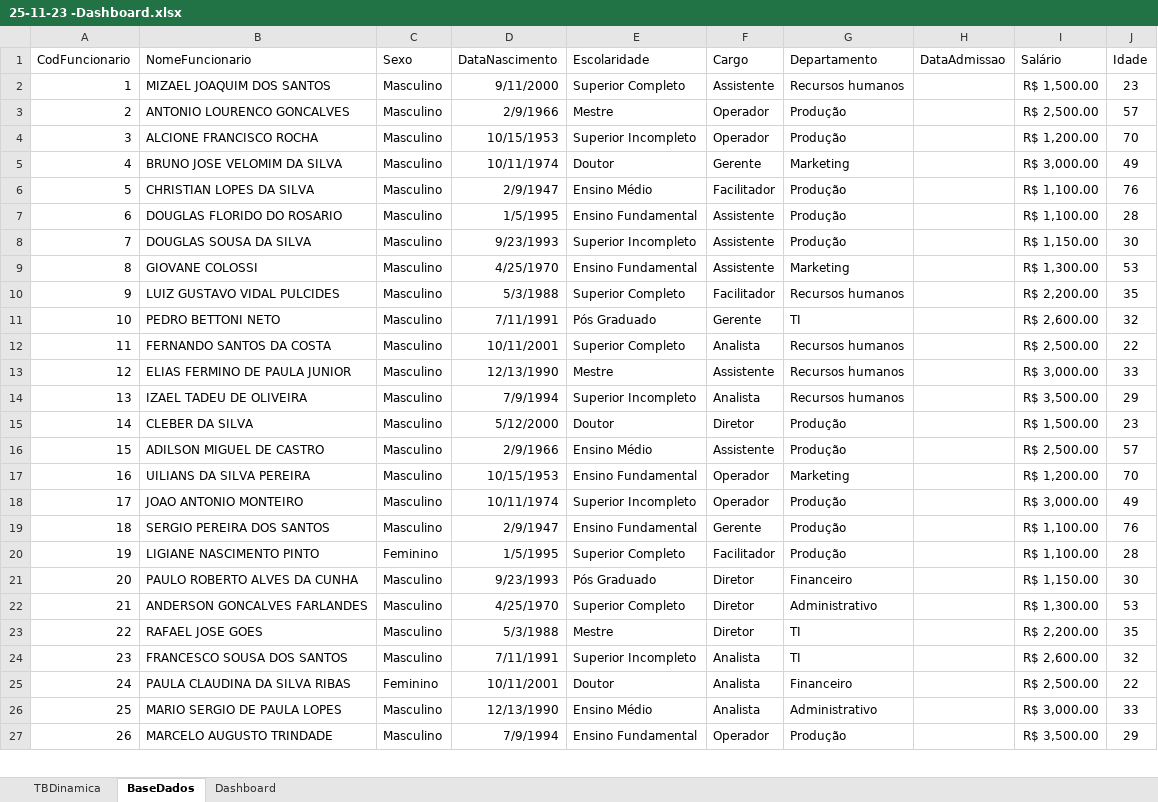
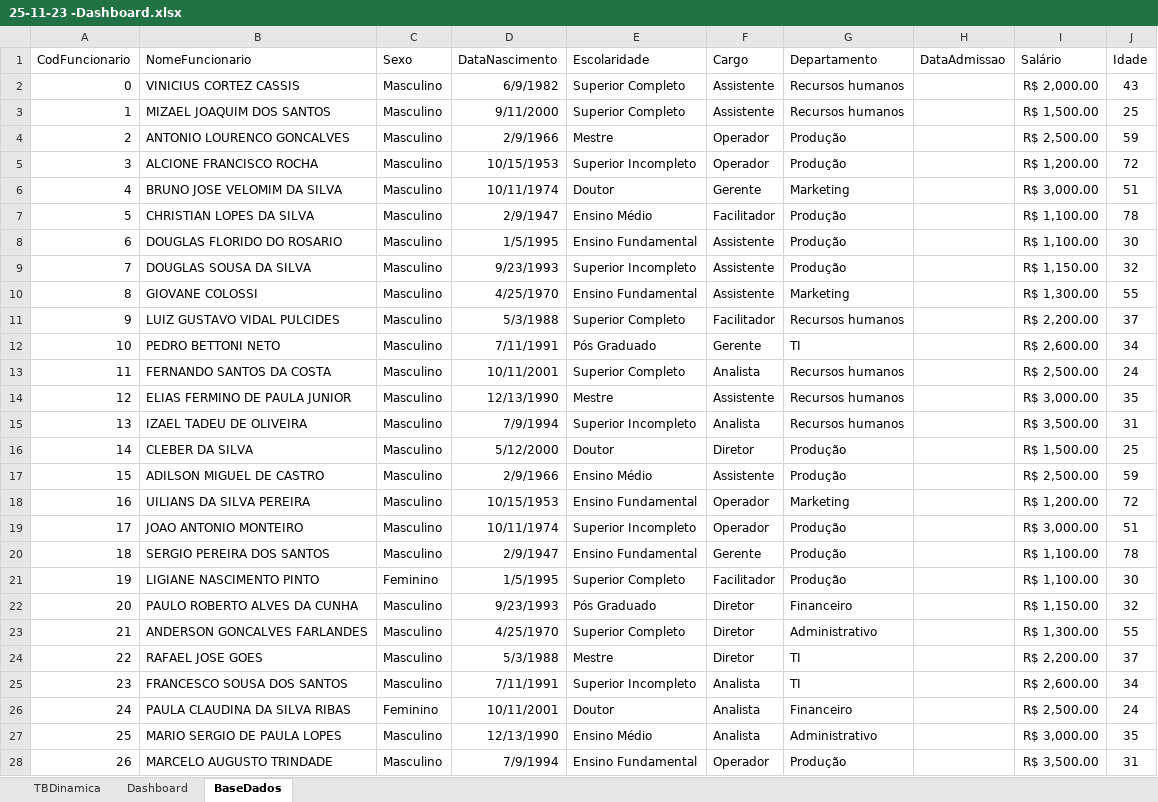
Before and after one commit to vinitessele/ExcelPUCPR2025, an Excel workbook: 25-11-23 -Dashboard.xlsx, sheet BaseDados, drawn as a sheet; only a part is shown; values as stored, in another font and other column widths than the file's, no borders; table styles not drawn; addresses are those after the commit; the diff covers the shown part only; the diff names each change by its address in the sheet, - before the commit and + after, or states it on an @@ line.

```diff
--- a/25-11-23 -Dashboard.xlsx (sheet BaseDados)
+++ b/25-11-23 -Dashboard.xlsx (sheet BaseDados)
@@ sheet tab order changed: TBDinamica | Dashboard | BaseDados @@
+row 2: 0 | VINICIUS CORTEZ CASSIS | Masculino | 6/9/1982 | Superior Completo | Assistente | Recursos humanos |  | R$ 2,000.00 | 43
-J3 (Idade): 23
+J3 (Idade): 25
-J4 (Idade): 57
+J4 (Idade): 59
-J5 (Idade): 70
+J5 (Idade): 72
-J6 (Idade): 49
+J6 (Idade): 51
-J7 (Idade): 76
+J7 (Idade): 78
-J8 (Idade): 28
+J8 (Idade): 30
-J9 (Idade): 30
+J9 (Idade): 32
-J10 (Idade): 53
+J10 (Idade): 55
-J11 (Idade): 35
+J11 (Idade): 37
-J12 (Idade): 32
+J12 (Idade): 34
-J13 (Idade): 22
+J13 (Idade): 24
-J14 (Idade): 33
+J14 (Idade): 35
-J15 (Idade): 29
+J15 (Idade): 31
-J16 (Idade): 23
+J16 (Idade): 25
-J17 (Idade): 57
+J17 (Idade): 59
-J18 (Idade): 70
+J18 (Idade): 72
-J19 (Idade): 49
+J19 (Idade): 51
-J20 (Idade): 76
+J20 (Idade): 78
-J21 (Idade): 28
+J21 (Idade): 30
-J22 (Idade): 30
+J22 (Idade): 32
-J23 (Idade): 53
+J23 (Idade): 55
-J24 (Idade): 35
+J24 (Idade): 37
-J25 (Idade): 32
+J25 (Idade): 34
-J26 (Idade): 22
+J26 (Idade): 24
-J27 (Idade): 33
+J27 (Idade): 35
-J28 (Idade): 29
+J28 (Idade): 31
```
Also changed, not shown: 33 edited cells elsewhere in this sheet, sheet TBDinamica, sheet Dashboard, charts or pictures, Aula 2 - Excel Básico ProcV e Filtros.xlsx, 2 other files.
